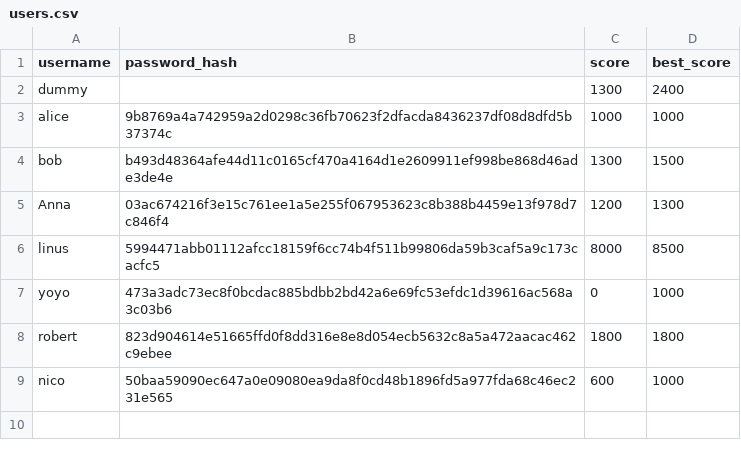
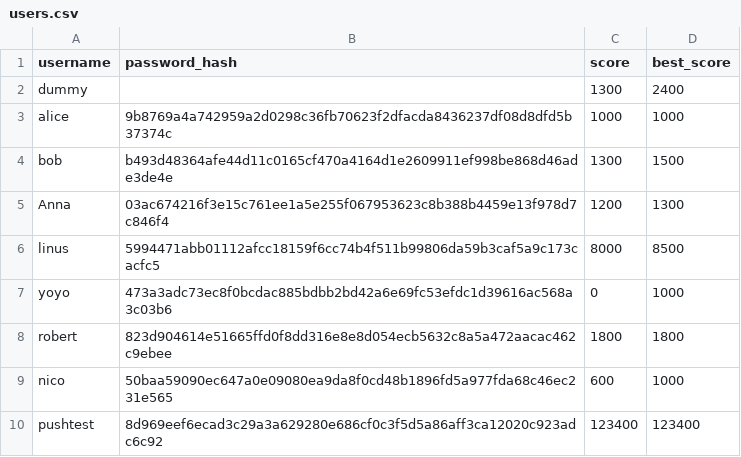
Before and after one commit to YZhou0413/BlackJack, a CSV file: users.csv, drawn as a sheet; the diff names each change by its address in the sheet, - before the commit and + after, or states it on an @@ line.

```diff
--- a/users.csv
+++ b/users.csv
+row 10: pushtest | 8d969eef6ecad3c29a3a629280e686cf0c3f5d5a86aff3ca12020c923adc6c92 | 123400 | 123400
```
Also changed, not shown: 2 other files.
